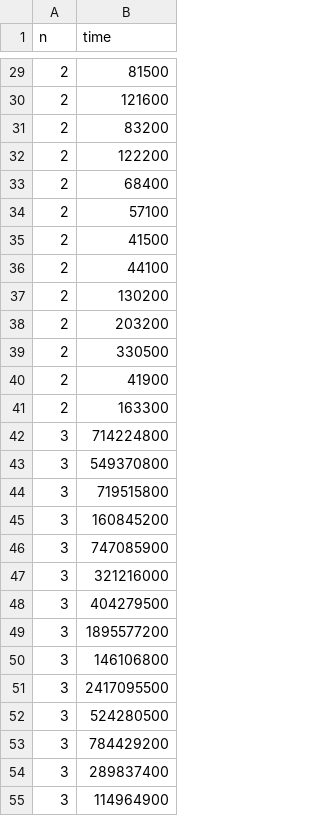
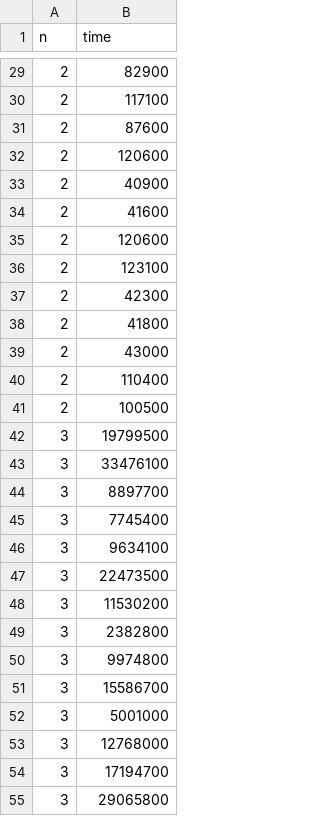
Before and after one commit to vscheff/BSV_15, a CSV file: dataframes/sam_all.csv, drawn as a sheet; only a part is shown, gaps mark what is left out; the diff covers the shown part only.

```diff
--- a/dataframes/sam_all.csv
+++ b/dataframes/sam_all.csv
@@ -29,27 +29,27 @@ n,time
-2,81500
-2,121600
-2,83200
-2,122200
-2,68400
-2,57100
-2,41500
-2,44100
-2,130200
-2,203200
-2,330500
-2,41900
-2,163300
-3,714224800
-3,549370800
-3,719515800
-3,160845200
-3,747085900
-3,321216000
-3,404279500
-3,1895577200
-3,146106800
-3,2417095500
-3,524280500
-3,784429200
-3,289837400
-3,114964900
+2,82900
+2,117100
+2,87600
+2,120600
+2,40900
+2,41600
+2,120600
+2,123100
+2,42300
+2,41800
+2,43000
+2,110400
+2,100500
+3,19799500
+3,33476100
+3,8897700
+3,7745400
+3,9634100
+3,22473500
+3,11530200
+3,2382800
+3,9974800
+3,15586700
+3,5001000
+3,12768000
+3,17194700
+3,29065800
```
Also changed, not shown: 46 added rows, 6 removed rows and 24 edited cells elsewhere in this file, dataframes/bdub_all.csv, dataframes/von_all.csv, 4 other files.
